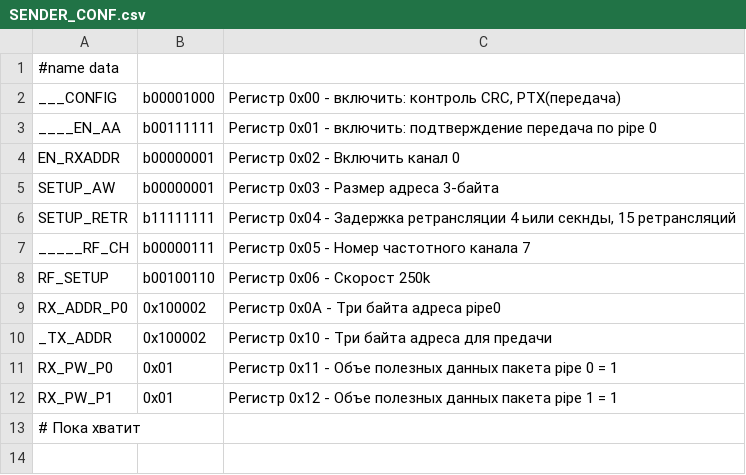
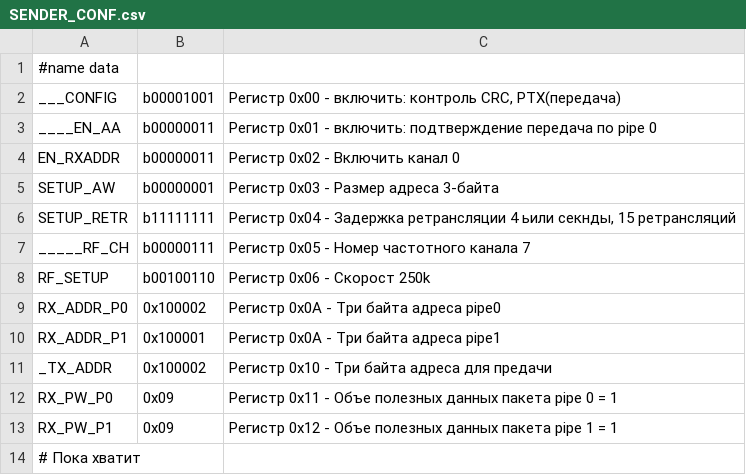
Before and after one commit to serg-admin/nRF24L01, a CSV file: chip_config/SENDER_CONF.csv, drawn as a sheet.

```diff
--- a/chip_config/SENDER_CONF.csv
+++ b/chip_config/SENDER_CONF.csv
@@ -1,5 +1,5 @@
 #name data
-___CONFIG	b00001000	Регистр 0x00 - включить: контроль CRC, PTX(передача)
-____EN_AA	b00111111	Регистр 0x01 - включить: подтверждение передача по pipe 0
-EN_RXADDR	b00000001	Регистр 0x02 - Включить канал 0
+___CONFIG	b00001001	Регистр 0x00 - включить: контроль CRC, PTX(передача)
+____EN_AA	b00000011	Регистр 0x01 - включить: подтверждение передача по pipe 0
+EN_RXADDR	b00000011	Регистр 0x02 - Включить канал 0
 SETUP_AW	b00000001	Регистр 0x03 - Размер адреса 3-байта
@@ -9,5 +9,6 @@ RF_SETUP	b00100110	Регистр 0x06 - Скорост 250k
 RX_ADDR_P0	0x100002	Регистр 0x0A - Три байта адреса pipe0
+RX_ADDR_P1	0x100001	Регистр 0x0A - Три байта адреса pipe1
 _TX_ADDR	0x100002	Регистр 0x10 - Три байта адреса для предачи
-RX_PW_P0	0x01	Регистр 0x11 - Объе полезных данных пакета pipe 0 = 1
-RX_PW_P1	0x01	Регистр 0x12 - Объе полезных данных пакета pipe 1 = 1
+RX_PW_P0	0x09	Регистр 0x11 - Объе полезных данных пакета pipe 0 = 1
+RX_PW_P1	0x09	Регистр 0x12 - Объе полезных данных пакета pipe 1 = 1
 # Пока хватит
```
Also changed, not shown: chip_config/RECIVER_CONF.csv, 7 other files.
